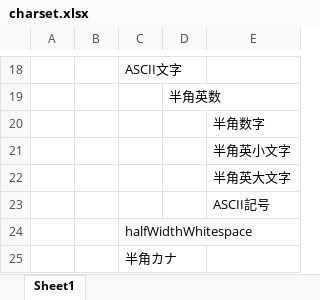
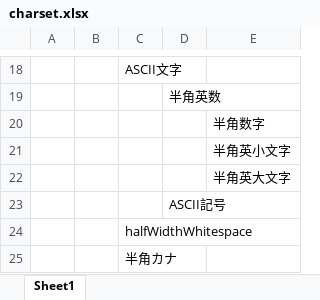
Before and after one commit to nablarch/nablarch-document, an Excel workbook: application_framework/application_framework/setting_guide/CustomizingConfigurations/charset.xlsx, sheet Sheet1, drawn as a sheet; only a part is shown, gaps mark what is left out; values as stored, in another font and other column widths than the file's, no borders; removed rows and columns are numbered as before the commit, all else as after; the diff names each change by its address in the sheet, - before the commit and + after, or states it on an @@ line.

Commit message:
Fix figure of charset

```diff
--- a/application_framework/application_framework/setting_guide/CustomizingConfigurations/charset.xlsx (sheet Sheet1)
+++ b/application_framework/application_framework/setting_guide/CustomizingConfigurations/charset.xlsx (sheet Sheet1)
-row 23:  |  |  |  | ASCII記号
+row 23:  |  |  | ASCII記号
```
Also changed, not shown: 1 other file.
